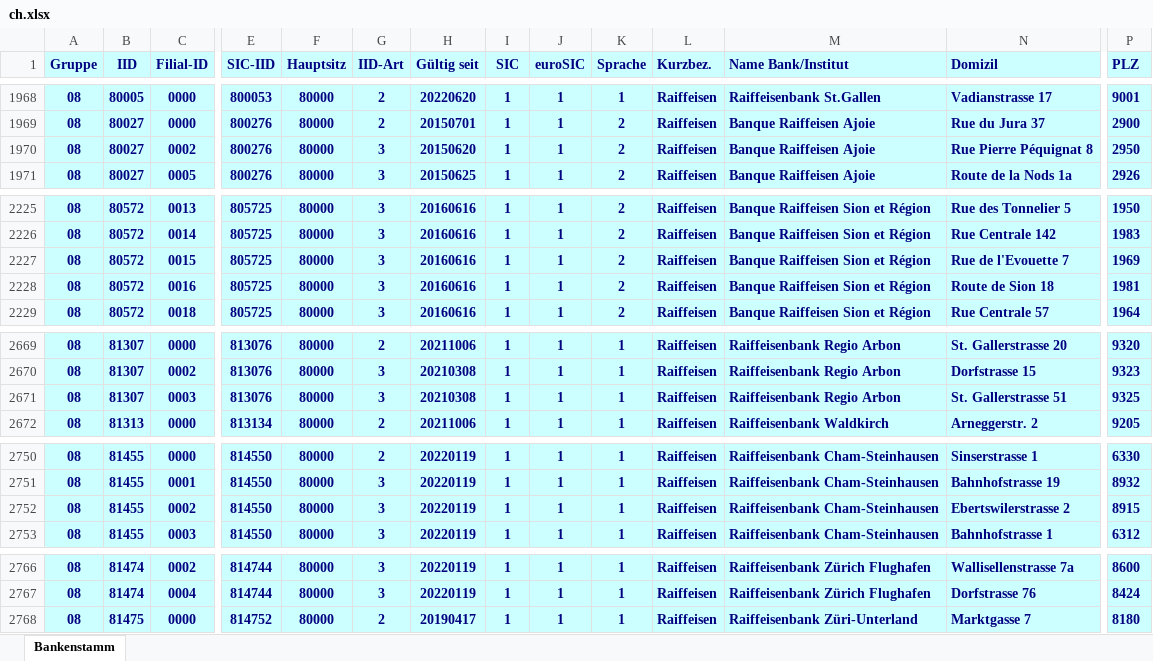
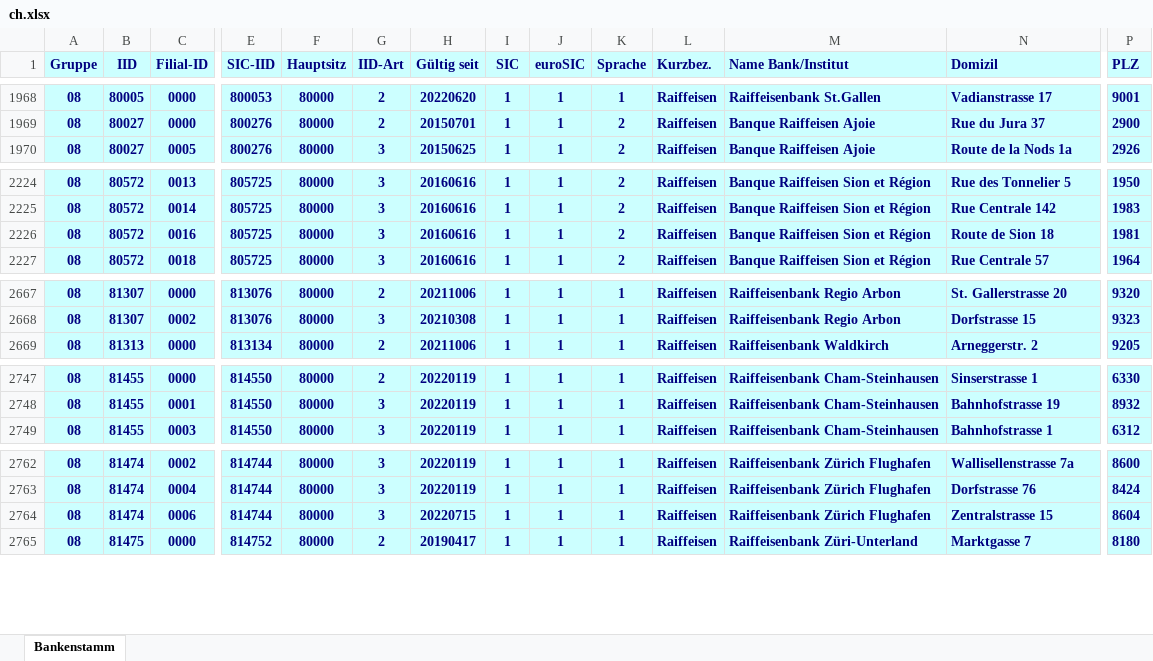
Before and after one commit to marcapo/goiban-data-loader, an Excel workbook: data/ch.xlsx, sheet Bankenstamm, drawn as a sheet; only a part is shown, gaps mark what is left out; values as stored, in another font and other column widths than the file's, no borders; removed rows and columns are numbered as before the commit, all else as after; rows hold the shown columns only; the diff covers the shown part only; the diff names each change by its address in the sheet, - before the commit and + after, or states it on an @@ line.

```diff
--- a/data/ch.xlsx (sheet Bankenstamm)
+++ b/data/ch.xlsx (sheet Bankenstamm)
-row 1970: 08 | 80027 | 0002 | 800276 | 80000 | 3 | 20150620 | 1 | 1 | 2 | Raiffeisen | Banque Raiffeisen Ajoie | Rue Pierre Péquignat 8 | 2950
-row 2227: 08 | 80572 | 0015 | 805725 | 80000 | 3 | 20160616 | 1 | 1 | 2 | Raiffeisen | Banque Raiffeisen Sion et Région | Rue de l'Evouette 7 | 1969
-row 2671: 08 | 81307 | 0003 | 813076 | 80000 | 3 | 20210308 | 1 | 1 | 1 | Raiffeisen | Raiffeisenbank Regio Arbon | St. Gallerstrasse 51 | 9325
-row 2752: 08 | 81455 | 0002 | 814550 | 80000 | 3 | 20220119 | 1 | 1 | 1 | Raiffeisen | Raiffeisenbank Cham-Steinhausen | Ebertswilerstrasse 2 | 8915
+row 2764: 08 | 81474 | 0006 | 814744 | 80000 | 3 | 20220715 | 1 | 1 | 1 | Raiffeisen | Raiffeisenbank Zürich Flughafen | Zentralstrasse 15 | 8604
```
Also changed, not shown: 31 edited cells elsewhere in this sheet, 2 other files.
